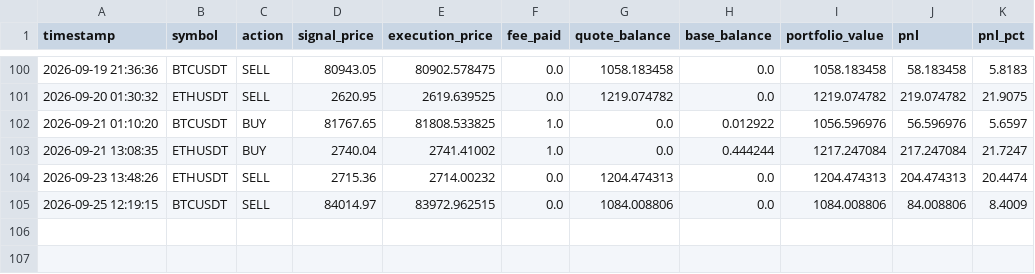
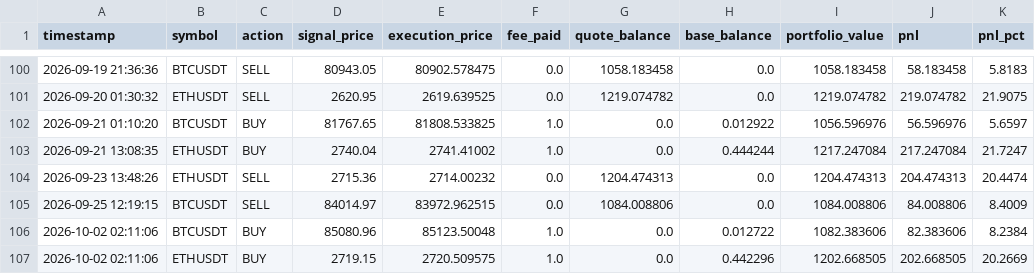
Before and after one commit to AnthonWinther/Trading_bot, a CSV file: trade_log.csv, drawn as a sheet; only a part is shown, gaps mark what is left out; the diff names each change by its address in the sheet, - before the commit and + after, or states it on an @@ line.

```diff
--- a/trade_log.csv
+++ b/trade_log.csv
+row 106: 2026-10-02 02:11:06 | BTCUSDT | BUY | 85080.96 | 85123.50048 | 1.0 | 0.0 | 0.012722 | 1082.383606 | 82.383606 | 8.2384
+row 107: 2026-10-02 02:11:06 | ETHUSDT | BUY | 2719.15 | 2720.509575 | 1.0 | 0.0 | 0.442296 | 1202.668505 | 202.668505 | 20.2669
```
Also changed, not shown: 2 other files.
